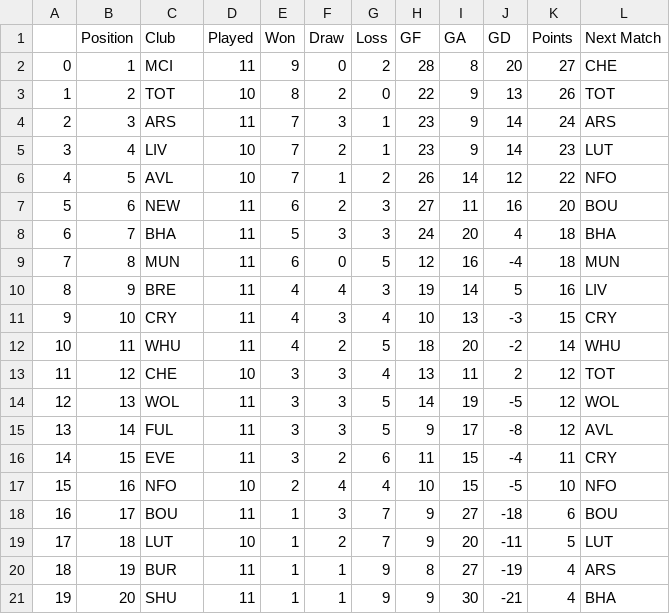
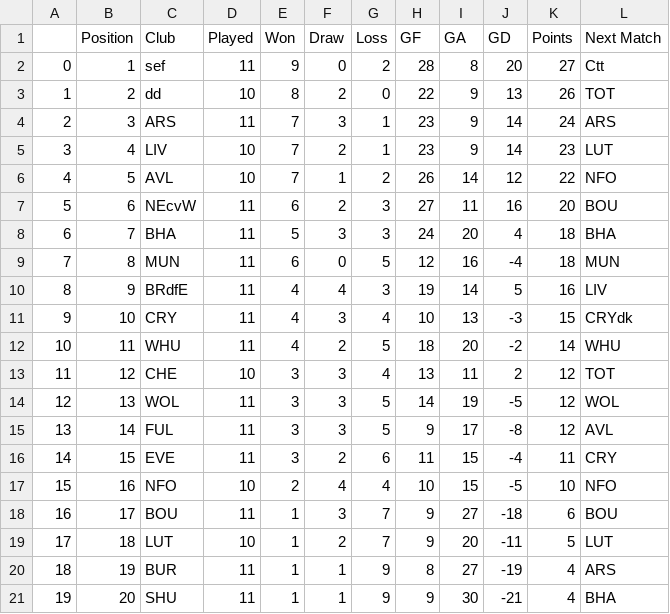
Before and after one commit to sathiya2000/fpl_data_analysis, a CSV file: Data-Engineering/data/pl_table_data_1.csv (was Data-Engineering/data/pl_table_data.csv), drawn as a sheet.

```diff
--- a/Data-Engineering/data/pl_table_data.csv
+++ b/Data-Engineering/data/pl_table_data_1.csv
@@ -1,4 +1,4 @@
 ,Position,Club,Played,Won,Draw,Loss,GF,GA,GD,Points,Next Match
-0,1,MCI,11,9,0,2,28,8,20,27,CHE
-1,2,TOT,10,8,2,0,22,9,13,26,TOT
+0,1,sef,11,9,0,2,28,8,20,27,Ctt
+1,2,dd,10,8,2,0,22,9,13,26,TOT
 2,3,ARS,11,7,3,1,23,9,14,24,ARS
@@ -6,7 +6,7 @@
 4,5,AVL,10,7,1,2,26,14,12,22,NFO
-5,6,NEW,11,6,2,3,27,11,16,20,BOU
+5,6,NEcvW,11,6,2,3,27,11,16,20,BOU
 6,7,BHA,11,5,3,3,24,20,4,18,BHA
 7,8,MUN,11,6,0,5,12,16,-4,18,MUN
-8,9,BRE,11,4,4,3,19,14,5,16,LIV
-9,10,CRY,11,4,3,4,10,13,-3,15,CRY
+8,9,BRdfE,11,4,4,3,19,14,5,16,LIV
+9,10,CRY,11,4,3,4,10,13,-3,15,CRYdk
 10,11,WHU,11,4,2,5,18,20,-2,14,WHU
```
Also changed, not shown: 5 other files.
